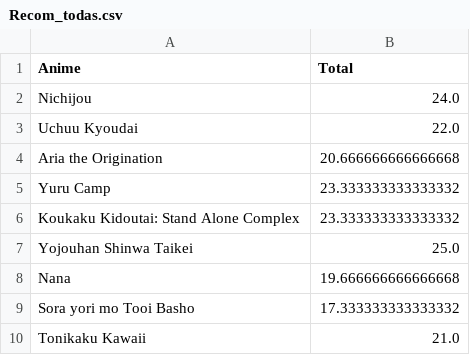
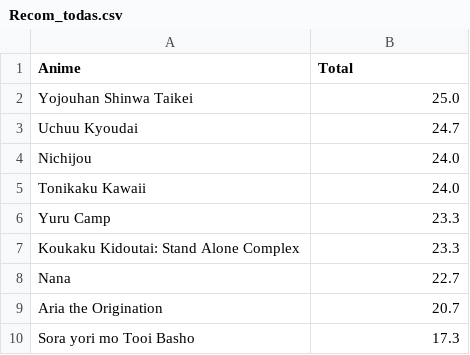
Before and after one commit to pedrerete/anime_recomendations, a CSV file: Nuevos/NuevasRecomendaciones/Score_based/Recom_todas.csv, drawn as a sheet.

Commit message:
se evitan nuevos en recom de nuevos nadamas

```diff
--- a/Nuevos/NuevasRecomendaciones/Score_based/Recom_todas.csv
+++ b/Nuevos/NuevasRecomendaciones/Score_based/Recom_todas.csv
@@ -1,10 +1,10 @@
 Anime,Total
+Yojouhan Shinwa Taikei,25.0
+Uchuu Kyoudai,24.7
 Nichijou,24.0
-Uchuu Kyoudai,22.0
-Aria the Origination,20.666666666666668
-Yuru Camp,23.333333333333332
-Koukaku Kidoutai: Stand Alone Complex,23.333333333333332
-Yojouhan Shinwa Taikei,25.0
-Nana,19.666666666666668
-Sora yori mo Tooi Basho,17.333333333333332
-Tonikaku Kawaii,21.0
+Tonikaku Kawaii,24.0
+Yuru Camp,23.3
+Koukaku Kidoutai: Stand Alone Complex,23.3
+Nana,22.7
+Aria the Origination,20.7
+Sora yori mo Tooi Basho,17.3
```
Also changed, not shown: Nuevos/NuevasRecomendaciones/Count_based/Recom_todas.csv, Nuevos/Recom_Genero.csv, 5 other files.
